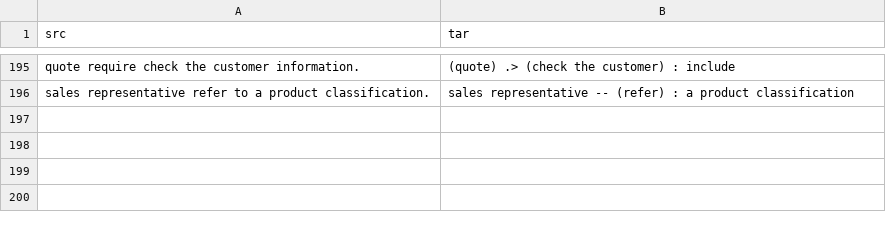
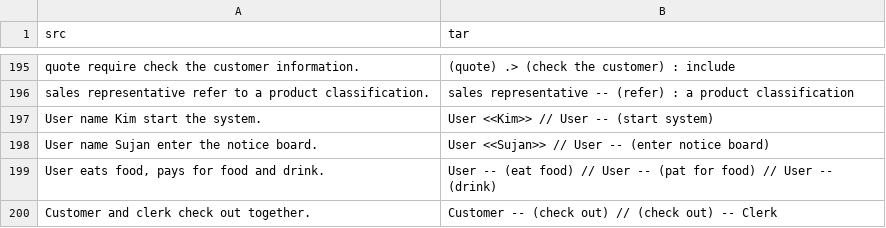
Before and after one commit to CAU20-OSS-Project-Team-5/ttum, a CSV file: usecase_data/train.csv, drawn as a sheet; only a part is shown, gaps mark what is left out.

Commit message:
Add new grammar sentences in train.csv

```diff
--- a/usecase_data/train.csv
+++ b/usecase_data/train.csv
@@ -196 +196,5 @@ quote require check the customer information., (quote) .> (check the customer) :
 sales representative refer to a product classification., sales representative -- (refer) : a product classification
+User name Kim start the system.,User <<Kim>> // User -- (start system)
+User name Sujan enter the notice board.,User <<Sujan>> // User -- (enter notice board)
+"User eats food, pays for food and drink.",User -- (eat food) // User -- (pat for food) // User -- (drink)
+Customer and clerk check out together.,Customer -- (check out) // (check out) -- Clerk
```
